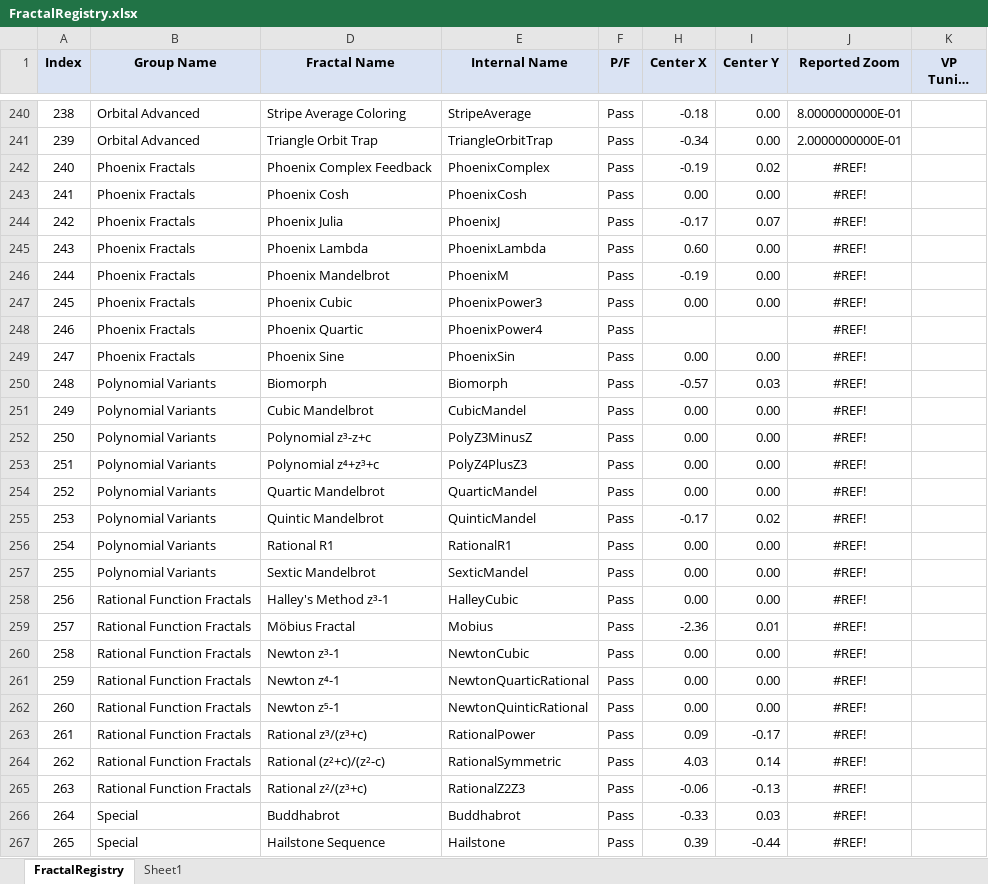
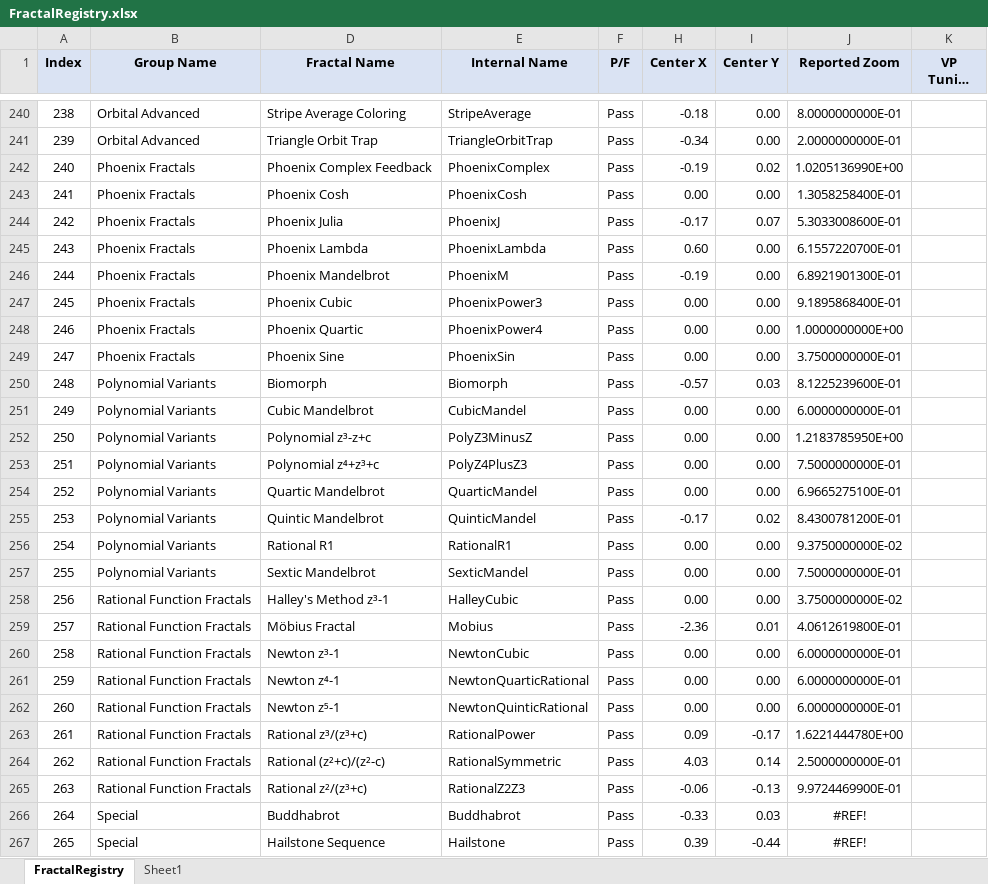
Before and after one commit to markhassellsmith/ManpLab, an Excel workbook: ManpWinUI/Documentation/Architecture/FractalRegistry.xlsx, sheet FractalRegistry, drawn as a sheet; only a part is shown, gaps mark what is left out; long unchanged cells end in …; values as stored, in another font and other column widths than the file's, no borders; conditional formats not drawn; the diff names each change by its address in the sheet, - before the commit and + after, or states it on an @@ line.

Commit message:
Finished initial conditions through Rational Function Fractals

```diff
--- a/ManpWinUI/Documentation/Architecture/FractalRegistry.xlsx (sheet FractalRegistry)
+++ b/ManpWinUI/Documentation/Architecture/FractalRegistry.xlsx (sheet FractalRegistry)
-J242 (Reported Zoom): #REF!
+J242 (Reported Zoom): 1.0205136990E+00
-J243 (Reported Zoom): #REF!
+J243 (Reported Zoom): 1.3058258400E-01
-J244 (Reported Zoom): #REF!
+J244 (Reported Zoom): 5.3033008600E-01
-J245 (Reported Zoom): #REF!
+J245 (Reported Zoom): 6.1557220700E-01
-J246 (Reported Zoom): #REF!
+J246 (Reported Zoom): 6.8921901300E-01
-J247 (Reported Zoom): #REF!
+J247 (Reported Zoom): 9.1895868400E-01
-H248 (Center X): (empty)
+H248 (Center X): 0.00
-I248 (Center Y): (empty)
+I248 (Center Y): 0.00
-J248 (Reported Zoom): #REF!
+J248 (Reported Zoom): 1.0000000000E+00
-J249 (Reported Zoom): #REF!
+J249 (Reported Zoom): 3.7500000000E-01
-J250 (Reported Zoom): #REF!
+J250 (Reported Zoom): 8.1225239600E-01
-J251 (Reported Zoom): #REF!
+J251 (Reported Zoom): 6.0000000000E-01
-J252 (Reported Zoom): #REF!
+J252 (Reported Zoom): 1.2183785950E+00
-J253 (Reported Zoom): #REF!
+J253 (Reported Zoom): 7.5000000000E-01
-J254 (Reported Zoom): #REF!
+J254 (Reported Zoom): 6.9665275100E-01
-J255 (Reported Zoom): #REF!
+J255 (Reported Zoom): 8.4300781200E-01
-J256 (Reported Zoom): #REF!
+J256 (Reported Zoom): 9.3750000000E-02
-J257 (Reported Zoom): #REF!
+J257 (Reported Zoom): 7.5000000000E-01
-J258 (Reported Zoom): #REF!
+J258 (Reported Zoom): 3.7500000000E-02
-J259 (Reported Zoom): #REF!
+J259 (Reported Zoom): 4.0612619800E-01
-J260:J262 (Reported Zoom): #REF!
+J260:J262 (Reported Zoom): 6.0000000000E-01
-J263 (Reported Zoom): #REF!
+J263 (Reported Zoom): 1.6221444780E+00
-J264 (Reported Zoom): #REF!
+J264 (Reported Zoom): 2.5000000000E-01
-J265 (Reported Zoom): #REF!
+J265 (Reported Zoom): 9.9724469900E-01
```
